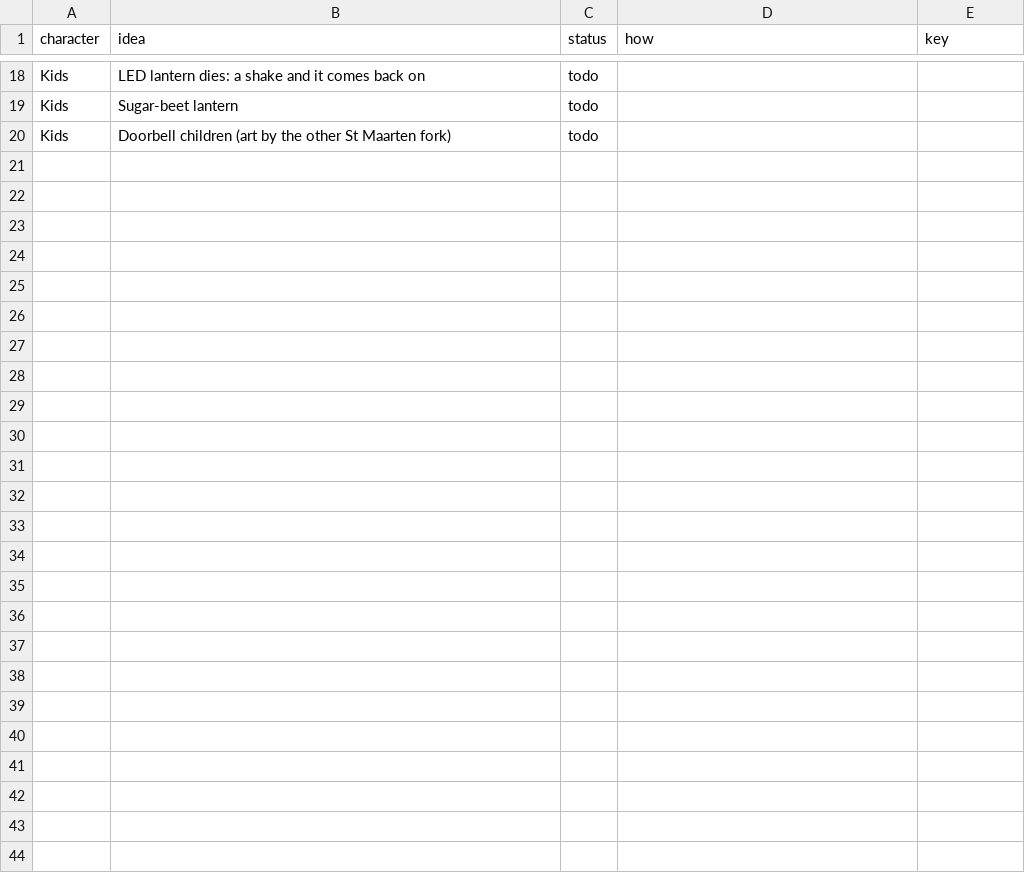
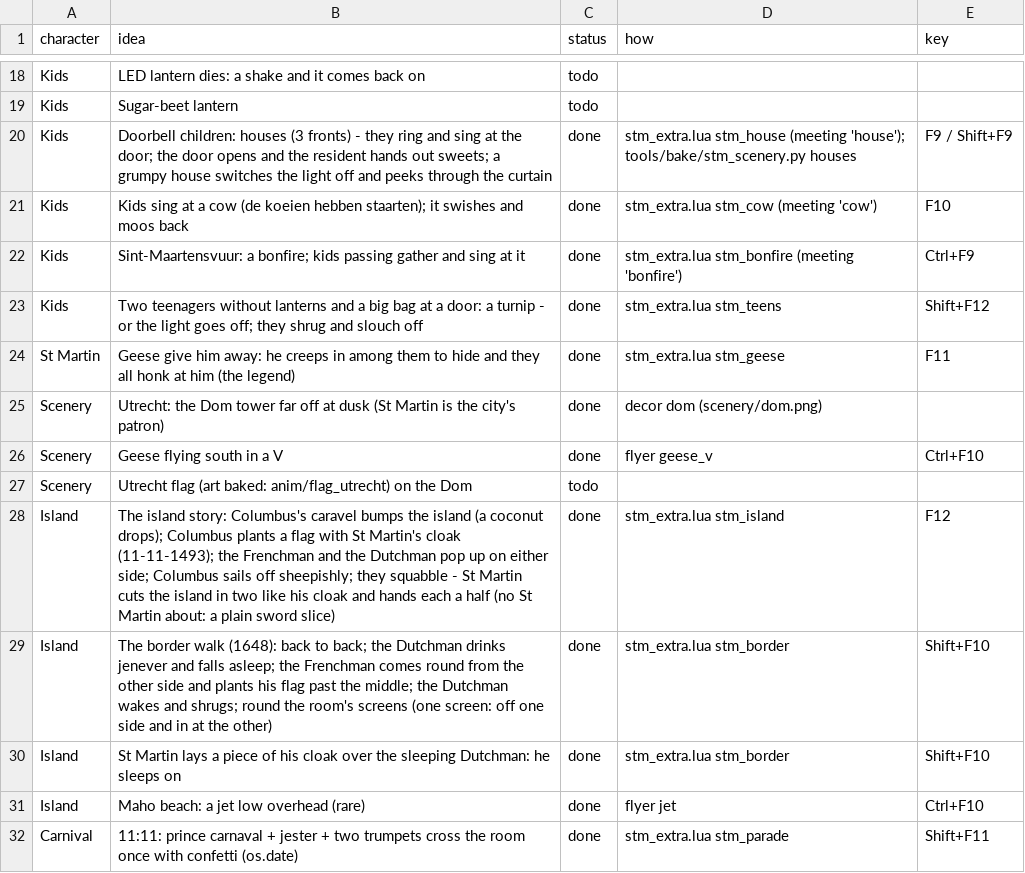
Before and after one commit to praktijkpioniers/kioskplayer, a CSV file: themes/stmaarten/ideas.csv, drawn as a sheet; only a part is shown, gaps mark what is left out; removed rows and columns are numbered as before the commit, all else as after; the diff names each change by its address in the sheet, - before the commit and + after, or states it on an @@ line.

```diff
--- a/themes/stmaarten/ideas.csv
+++ b/themes/stmaarten/ideas.csv
-row 20: Kids | Doorbell children (art by the other St Maarten fork) | todo
+row 20: Kids | Doorbell children: houses (3 fronts) - they ring and sing at the door; the door opens and the resident hands out sweets; a grumpy house switches the light off and peeks through the curtain | done | stm_extra.lua stm_house (meeting 'house'); tools/bake/stm_scenery.py houses | F9 / Shift+F9
+row 21: Kids | Kids sing at a cow (de koeien hebben staarten); it swishes and moos back | done | stm_extra.lua stm_cow (meeting 'cow') | F10
+row 22: Kids | Sint-Maartensvuur: a bonfire; kids passing gather and sing at it | done | stm_extra.lua stm_bonfire (meeting 'bonfire') | Ctrl+F9
+row 23: Kids | Two teenagers without lanterns and a big bag at a door: a turnip - or the light goes off; they shrug and slouch off | done | stm_extra.lua stm_teens | Shift+F12
+row 24: St Martin | Geese give him away: he creeps in among them to hide and they all honk at him (the legend) | done | stm_extra.lua stm_geese | F11
+row 25: Scenery | Utrecht: the Dom tower far off at dusk (St Martin is the city's patron) | done | decor dom (scenery/dom.png)
+row 26: Scenery | Geese flying south in a V | done | flyer geese_v | Ctrl+F10
+row 27: Scenery | Utrecht flag (art baked: anim/flag_utrecht) on the Dom | todo
+row 28: Island | The island story: Columbus's caravel bumps the island (a coconut drops); Columbus plants a flag with St Martin's cloak (11-11-1493); the Frenchman and the Dutchman pop up on either side; Columbus sails off sheepishly; they squabble - St Martin cuts the island in two like his cloak and hands each a half (no St Martin about: a plain sword slice) | done | stm_extra.lua stm_island | F12
+row 29: Island | The border walk (1648): back to back; the Dutchman drinks jenever and falls asleep; the Frenchman comes round from the other side and plants his flag past the middle; the Dutchman wakes and shrugs; round the room's screens (one screen: off one side and in at the other) | done | stm_extra.lua stm_border | Shift+F10
+row 30: Island | St Martin lays a piece of his cloak over the sleeping Dutchman: he sleeps on | done | stm_extra.lua stm_border | Shift+F10
+row 31: Island | Maho beach: a jet low overhead (rare) | done | flyer jet | Ctrl+F10
+row 32: Carnival | 11:11: prince carnaval + jester + two trumpets cross the room once with confetti (os.date) | done | stm_extra.lua stm_parade | Shift+F11
```
Also changed, not shown: 4 other files.
